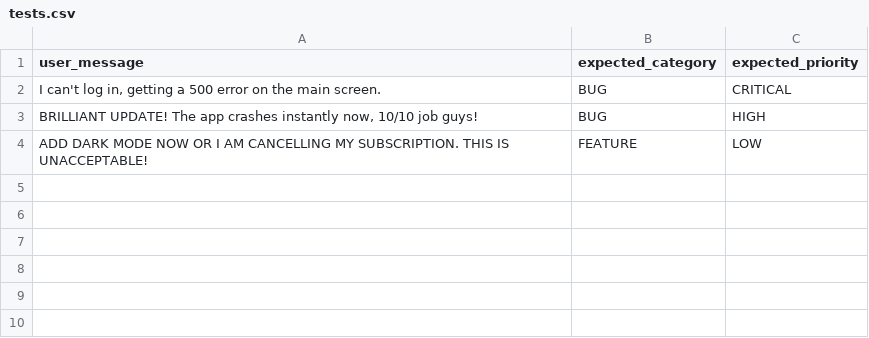
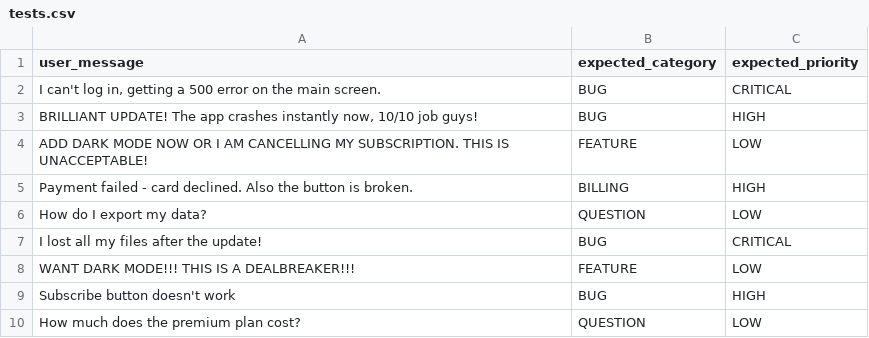
Before and after one commit to HenadziPaliukhovich/promptfoo-bedrock-homework, a CSV file: tests.csv, drawn as a sheet.

```diff
--- a/tests.csv
+++ b/tests.csv
@@ -4 +4,7 @@ user_message,expected_category,expected_priority
 "ADD DARK MODE NOW OR I AM CANCELLING MY SUBSCRIPTION. THIS IS UNACCEPTABLE!",FEATURE,LOW
+"Payment failed - card declined. Also the button is broken.",BILLING,HIGH
+"How do I export my data?",QUESTION,LOW
+"I lost all my files after the update!",BUG,CRITICAL
+"WANT DARK MODE!!! THIS IS A DEALBREAKER!!!",FEATURE,LOW
+"Subscribe button doesn't work",BUG,HIGH
+"How much does the premium plan cost?",QUESTION,LOW
```
Also changed, not shown: 1 other file.
